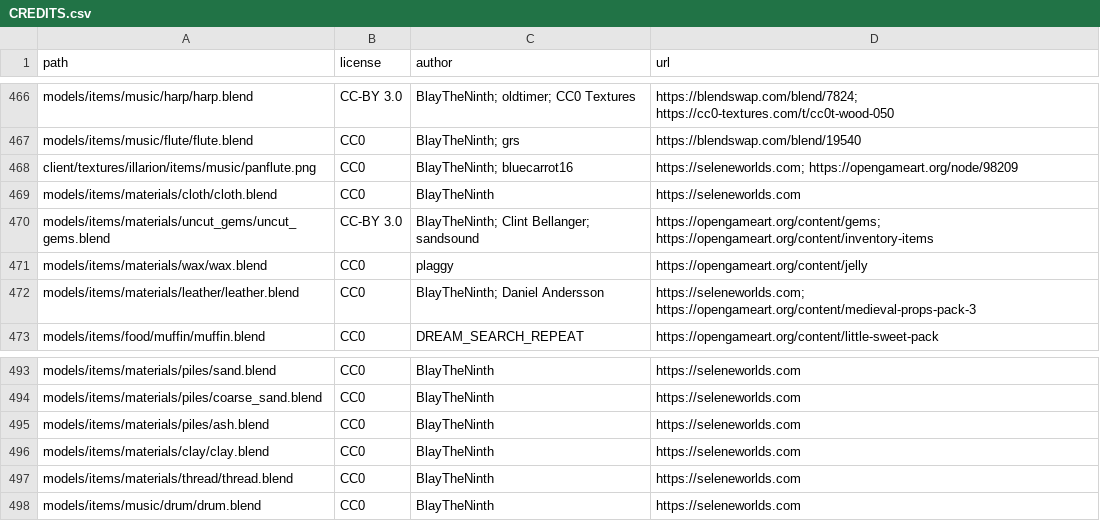
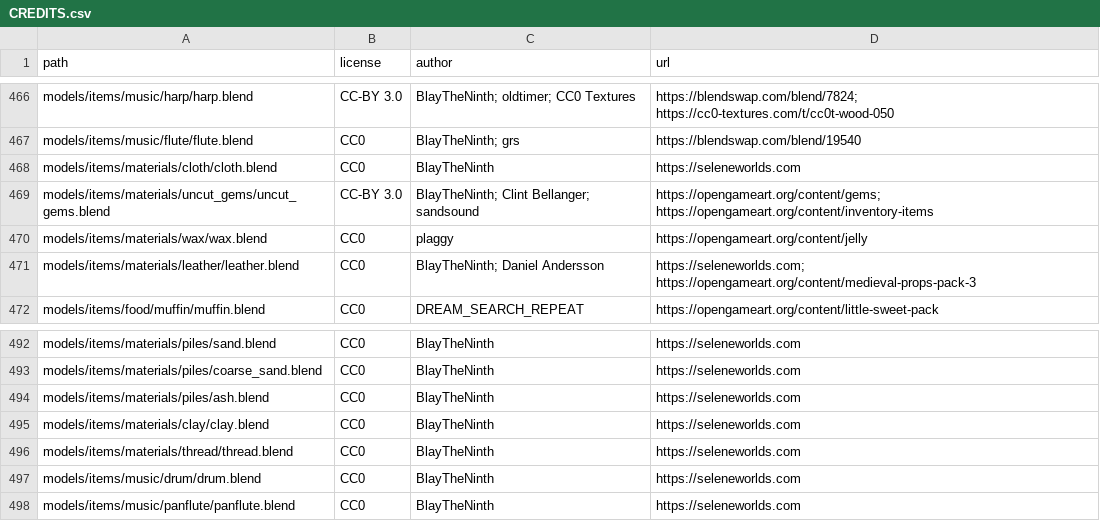
Before and after one commit to SeleneWorlds/Illarion-Gobaith-Assets, a CSV file: CREDITS.csv, drawn as a sheet; only a part is shown, gaps mark what is left out.

Commit message:
Panflute

```diff
--- a/CREDITS.csv
+++ b/CREDITS.csv
@@ -467,3 +467,2 @@ models/items/music/harp/harp.blend,CC-BY 3.0,BlayTheNinth; oldtimer; CC0 Texture
 models/items/music/flute/flute.blend,CC0,BlayTheNinth; grs,https://blendswap.com/blend/19540
-client/textures/illarion/items/music/panflute.png,CC0,BlayTheNinth; bluecarrot16,https://seleneworlds.com; https://opengameart.org/node/98209
 models/items/materials/cloth/cloth.blend,CC0,BlayTheNinth,https://seleneworlds.com
@@ -498 +497,2 @@ models/items/materials/thread/thread.blend,CC0,BlayTheNinth,https://seleneworlds
 models/items/music/drum/drum.blend,CC0,BlayTheNinth,https://seleneworlds.com
+models/items/music/panflute/panflute.blend,CC0,BlayTheNinth,https://seleneworlds.com
```
Also changed, not shown: 5 other files.
